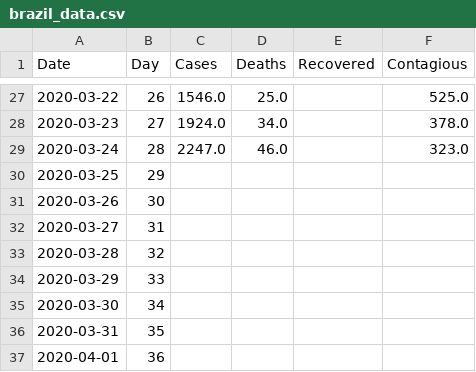
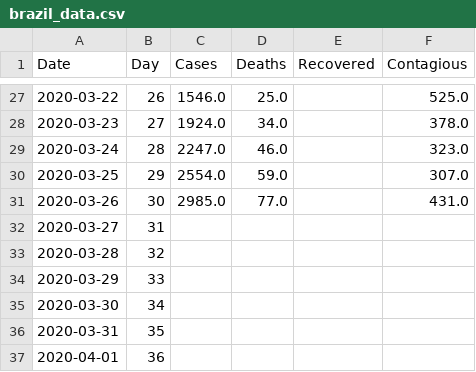
Before and after one commit to bkawakami/DataScienceCoronavirus2020, a CSV file: brazil_data.csv, drawn as a sheet; only a part is shown, gaps mark what is left out.

```diff
--- a/brazil_data.csv
+++ b/brazil_data.csv
@@ -29,4 +29,4 @@ Date,Day,Cases,Deaths,Recovered,Contagious
 2020-03-24,28,2247.0,46.0,,323.0
-2020-03-25,29,,,,
-2020-03-26,30,,,,
+2020-03-25,29,2554.0,59.0,,307.0
+2020-03-26,30,2985.0,77.0,,431.0
 2020-03-27,31,,,,
```
Also changed, not shown: brazil_prediction_data.csv, china_data.csv, 5 other files.
